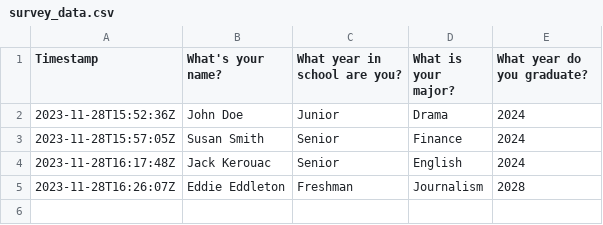
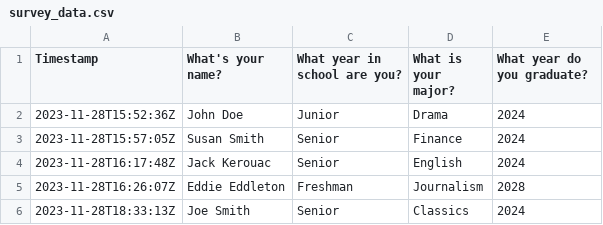
Before and after one commit to syoshiro/smpa_github_actions_SOshiro, a CSV file: survey_data.csv, drawn as a sheet; the diff names each change by its address in the sheet, - before the commit and + after, or states it on an @@ line.

```diff
--- a/survey_data.csv
+++ b/survey_data.csv
+row 6: 2023-11-28T18:33:13Z | Joe Smith | Senior | Classics | 2024
```
Also changed, not shown: 1 other file.
